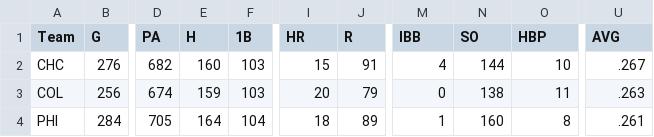
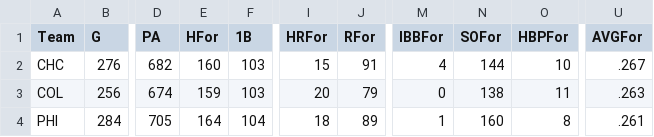
Before and after one commit to ameier6775/als-analytics, a CSV file: data/mlb/teams/2022/HitterFGStandard.csv, drawn as a sheet; only a part is shown, gaps mark what is left out; the diff names each change by its address in the sheet, - before the commit and + after, or states it on an @@ line.

```diff
--- a/data/mlb/teams/2022/HitterFGStandard.csv
+++ b/data/mlb/teams/2022/HitterFGStandard.csv
-E1: H
+E1: HFor
-I1: HR
+I1: HRFor
-J1: R
+J1: RFor
-M1: IBB
+M1: IBBFor
-N1: SO
+N1: SOFor
-O1: HBP
+O1: HBPFor
-U1: AVG
+U1: AVGFor
```
Also changed, not shown: data/mlb/teams/2022/HitterFGAdvanced.csv, data/mlb/teams/2022/PitcherFGAdvanced.csv, 4 other files.
